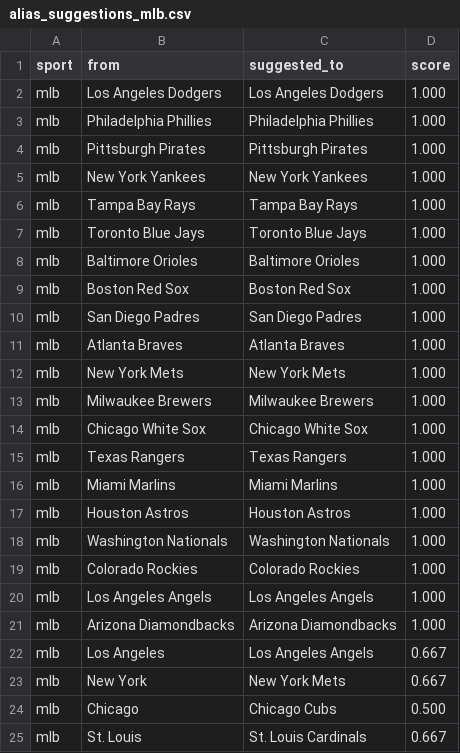
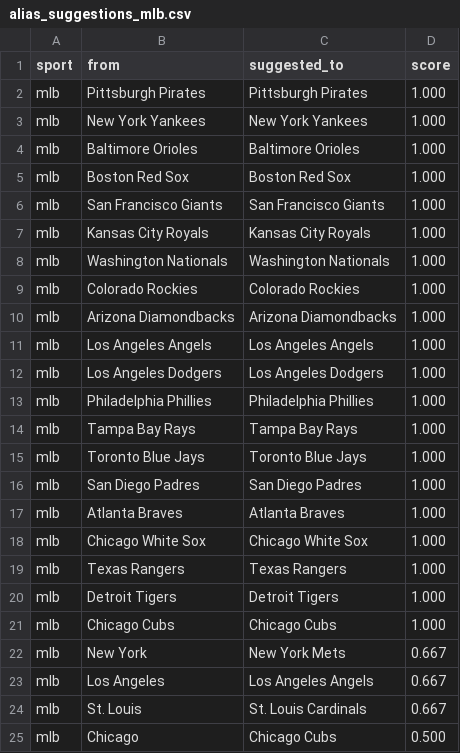
Before and after one commit to cterpening/What_Channel_Is_The_Game, a CSV file: alias_suggestions_mlb.csv, drawn as a sheet.

```diff
--- a/alias_suggestions_mlb.csv
+++ b/alias_suggestions_mlb.csv
@@ -1,25 +1,25 @@
 sport,from,suggested_to,score
+mlb,Pittsburgh Pirates,Pittsburgh Pirates,1.000
+mlb,New York Yankees,New York Yankees,1.000
+mlb,Baltimore Orioles,Baltimore Orioles,1.000
+mlb,Boston Red Sox,Boston Red Sox,1.000
+mlb,San Francisco Giants,San Francisco Giants,1.000
+mlb,Kansas City Royals,Kansas City Royals,1.000
+mlb,Washington Nationals,Washington Nationals,1.000
+mlb,Colorado Rockies,Colorado Rockies,1.000
+mlb,Arizona Diamondbacks,Arizona Diamondbacks,1.000
+mlb,Los Angeles Angels,Los Angeles Angels,1.000
 mlb,Los Angeles Dodgers,Los Angeles Dodgers,1.000
 mlb,Philadelphia Phillies,Philadelphia Phillies,1.000
-mlb,Pittsburgh Pirates,Pittsburgh Pirates,1.000
-mlb,New York Yankees,New York Yankees,1.000
 mlb,Tampa Bay Rays,Tampa Bay Rays,1.000
 mlb,Toronto Blue Jays,Toronto Blue Jays,1.000
-mlb,Baltimore Orioles,Baltimore Orioles,1.000
-mlb,Boston Red Sox,Boston Red Sox,1.000
 mlb,San Diego Padres,San Diego Padres,1.000
 mlb,Atlanta Braves,Atlanta Braves,1.000
-mlb,New York Mets,New York Mets,1.000
-mlb,Milwaukee Brewers,Milwaukee Brewers,1.000
 mlb,Chicago White Sox,Chicago White Sox,1.000
 mlb,Texas Rangers,Texas Rangers,1.000
-mlb,Miami Marlins,Miami Marlins,1.000
-mlb,Houston Astros,Houston Astros,1.000
-mlb,Washington Nationals,Washington Nationals,1.000
-mlb,Colorado Rockies,Colorado Rockies,1.000
-mlb,Los Angeles Angels,Los Angeles Angels,1.000
-mlb,Arizona Diamondbacks,Arizona Diamondbacks,1.000
+mlb,Detroit Tigers,Detroit Tigers,1.000
+mlb,Chicago Cubs,Chicago Cubs,1.000
+mlb,New York,New York Mets,0.667
 mlb,Los Angeles,Los Angeles Angels,0.667
-mlb,New York,New York Mets,0.667
+mlb,St. Louis,St. Louis Cardinals,0.667
 mlb,Chicago,Chicago Cubs,0.500
-mlb,St. Louis,St. Louis Cardinals,0.667
```
Also changed, not shown: 4 other files.
